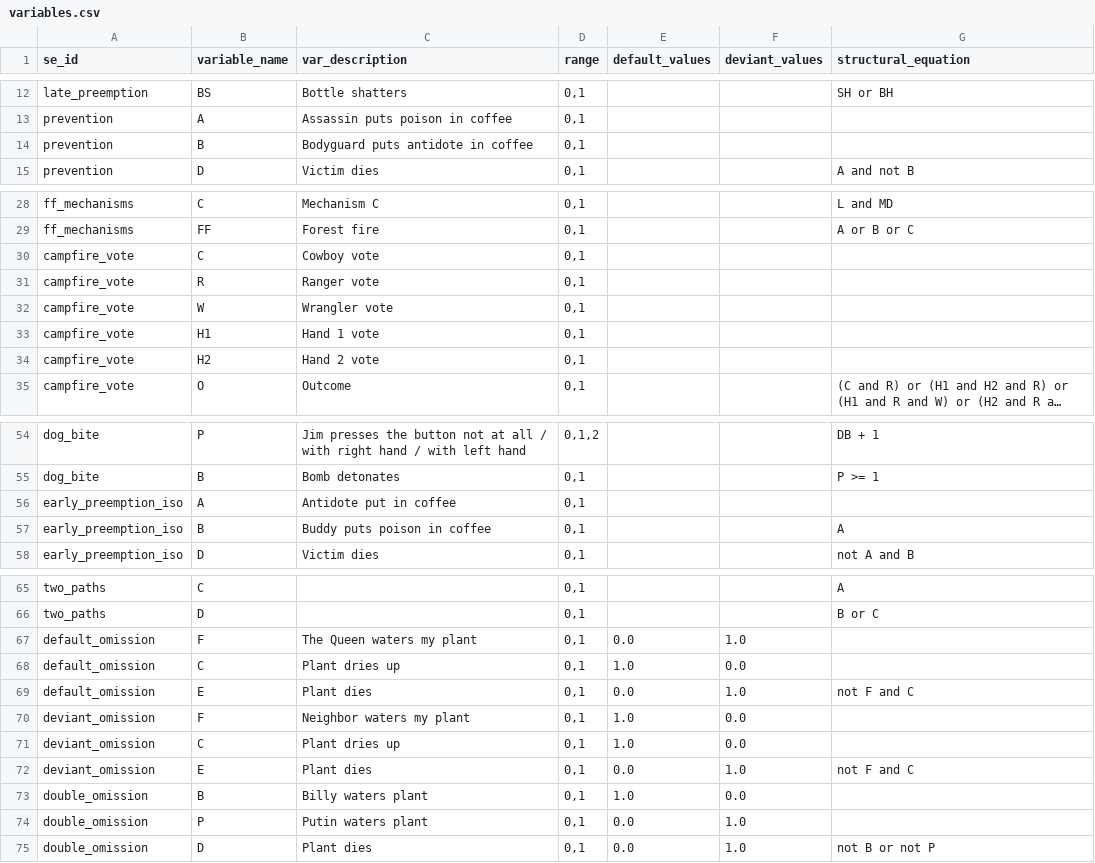
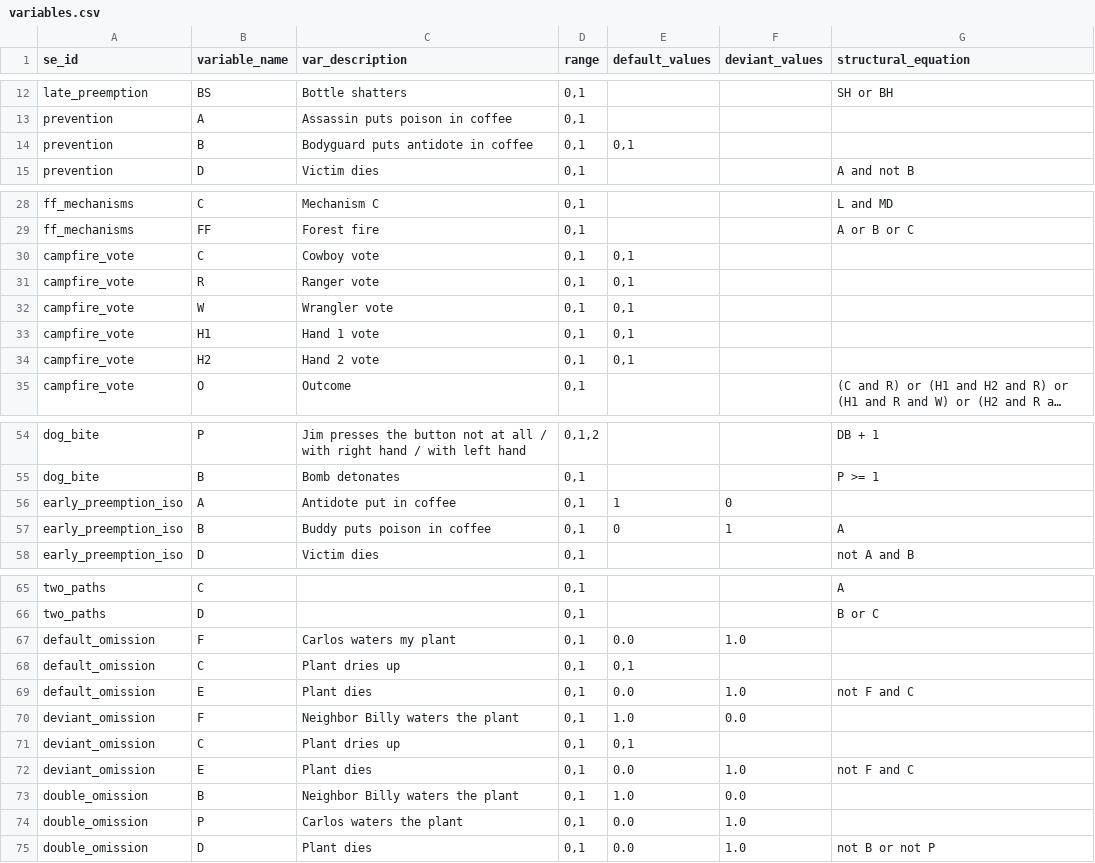
Before and after one commit to christianodenwald/causality_checker, a CSV file: data/variables.csv, drawn as a sheet; only a part is shown, gaps mark what is left out; long unchanged cells end in …; the diff covers the shown part only; the diff names each change by its address in the sheet, - before the commit and + after, or states it on an @@ line.

```diff
--- a/data/variables.csv
+++ b/data/variables.csv
-E14 (default_values): (empty)
+E14 (default_values): 0,1
-E30:E34 (default_values): (empty)
+E30:E34 (default_values): 0,1
-E56 (default_values): (empty)
+E56 (default_values): 1
-F56 (deviant_values): (empty)
+F56 (deviant_values): 0
-E57 (default_values): (empty)
+E57 (default_values): 0
-F57 (deviant_values): (empty)
+F57 (deviant_values): 1
-C67 (var_description): The Queen waters my plant
+C67 (var_description): Carlos waters my plant
-E68 (default_values): 1.0
+E68 (default_values): 0,1
-F68 (deviant_values): 0.0
+F68 (deviant_values): (empty)
-C70 (var_description): Neighbor waters my plant
+C70 (var_description): Neighbor Billy waters the plant
-E71 (default_values): 1.0
+E71 (default_values): 0,1
-F71 (deviant_values): 0.0
+F71 (deviant_values): (empty)
-C73 (var_description): Billy waters plant
+C73 (var_description): Neighbor Billy waters the plant
-C74 (var_description): Putin waters plant
+C74 (var_description): Carlos waters the plant
```
Also changed, not shown: 6 edited cells elsewhere in this file, data/queries.csv, data/vignettes.csv, 5 other files.
